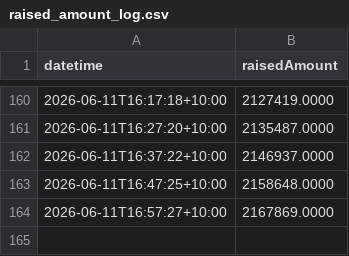
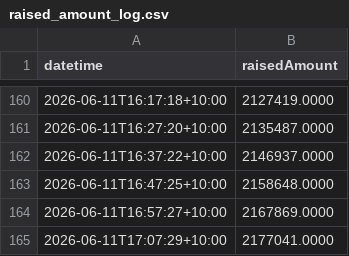
Before and after one commit to ghuntley/pon, a CSV file: raised_amount_log.csv, drawn as a sheet; only a part is shown, gaps mark what is left out.

```diff
--- a/raised_amount_log.csv
+++ b/raised_amount_log.csv
@@ -164 +164,2 @@ datetime,raisedAmount
 2026-06-11T16:57:27+10:00,2167869.0000
+2026-06-11T17:07:29+10:00,2177041.0000
```
Also changed, not shown: 1 other file.
